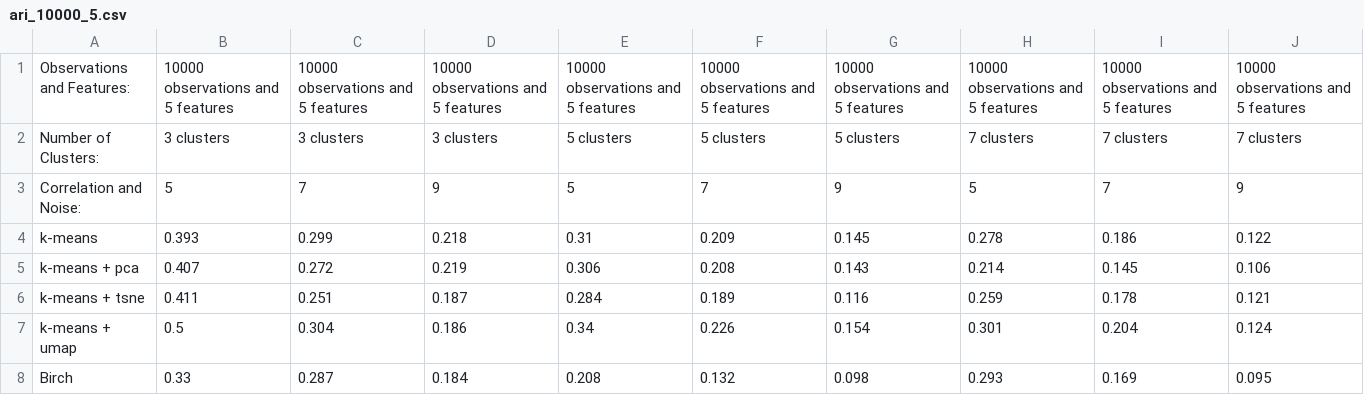
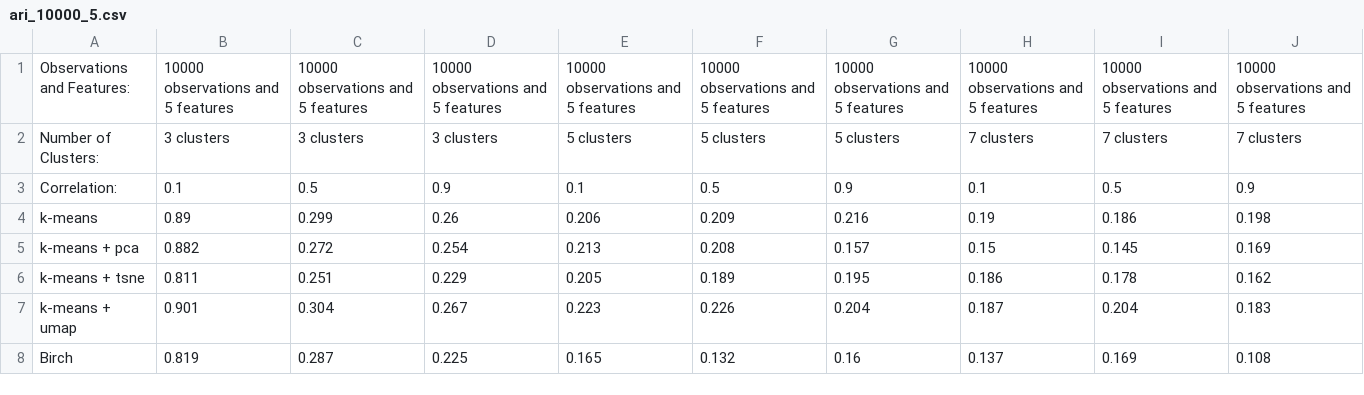
Before and after one commit to depa-tto/Thesis, a CSV file: ari_dataset/ari_10000_5.csv, drawn as a sheet; only a part is shown; the diff covers the shown part only.

```diff
--- a/ari_dataset/ari_10000_5.csv
+++ b/ari_dataset/ari_10000_5.csv
@@ -2,7 +2,7 @@ Observations and Features:,10000 observations and 5 features,10000 observations
 Number of Clusters:,3 clusters,3 clusters,3 clusters,5 clusters,5 clusters,5 clusters,7 clusters,7 clusters,7 clusters
-Correlation and Noise:,5,7,9,5,7,9,5,7,9
-k-means,0.393,0.299,0.218,0.31,0.209,0.145,0.278,0.186,0.122
-k-means + pca,0.407,0.272,0.219,0.306,0.208,0.143,0.214,0.145,0.106
-k-means + tsne,0.411,0.251,0.187,0.284,0.189,0.116,0.259,0.178,0.121
-k-means + umap,0.5,0.304,0.186,0.34,0.226,0.154,0.301,0.204,0.124
-Birch,0.33,0.287,0.184,0.208,0.132,0.098,0.293,0.169,0.095
+Correlation:,0.1,0.5,0.9,0.1,0.5,0.9,0.1,0.5,0.9
+k-means,0.89,0.299,0.26,0.206,0.209,0.216,0.19,0.186,0.198
+k-means + pca,0.882,0.272,0.254,0.213,0.208,0.157,0.15,0.145,0.169
+k-means + tsne,0.811,0.251,0.229,0.205,0.189,0.195,0.186,0.178,0.162
+k-means + umap,0.901,0.304,0.267,0.223,0.226,0.204,0.187,0.204,0.183
+Birch,0.819,0.287,0.225,0.165,0.132,0.16,0.137,0.169,0.108
```
Also changed, not shown: 90 edited cells elsewhere in this file, nmi_dataset/nmi_10000_5.csv, nmi_dataset/nmi_5000_10.csv, 10 other files.
